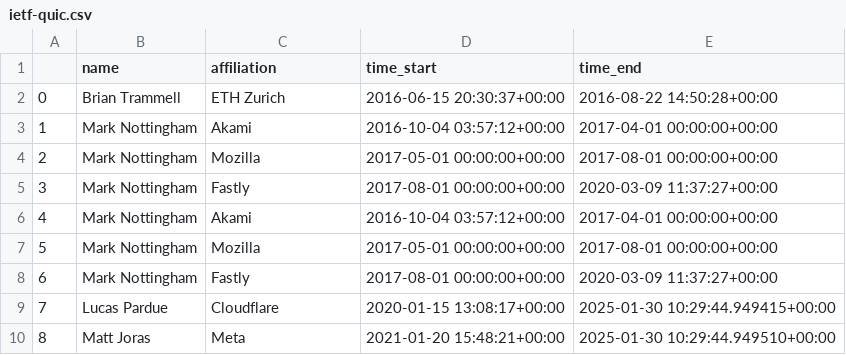
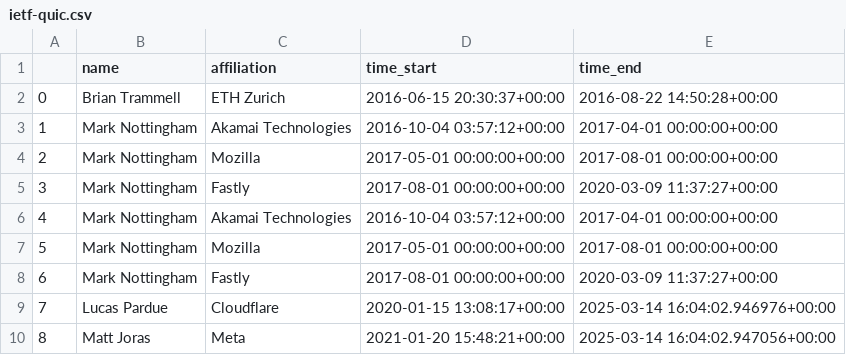
Before and after one commit to u451f/almanac.article19.org, a CSV file: assets/data/dashboard/leadership/ietf-quic.csv, drawn as a sheet.

```diff
--- a/assets/data/dashboard/leadership/ietf-quic.csv
+++ b/assets/data/dashboard/leadership/ietf-quic.csv
@@ -2,9 +2,9 @@
 0,Brian Trammell,ETH Zurich,2016-06-15 20:30:37+00:00,2016-08-22 14:50:28+00:00
-1,Mark Nottingham,Akami,2016-10-04 03:57:12+00:00,2017-04-01 00:00:00+00:00
+1,Mark Nottingham,Akamai Technologies,2016-10-04 03:57:12+00:00,2017-04-01 00:00:00+00:00
 2,Mark Nottingham,Mozilla,2017-05-01 00:00:00+00:00,2017-08-01 00:00:00+00:00
 3,Mark Nottingham,Fastly,2017-08-01 00:00:00+00:00,2020-03-09 11:37:27+00:00
-4,Mark Nottingham,Akami,2016-10-04 03:57:12+00:00,2017-04-01 00:00:00+00:00
+4,Mark Nottingham,Akamai Technologies,2016-10-04 03:57:12+00:00,2017-04-01 00:00:00+00:00
 5,Mark Nottingham,Mozilla,2017-05-01 00:00:00+00:00,2017-08-01 00:00:00+00:00
 6,Mark Nottingham,Fastly,2017-08-01 00:00:00+00:00,2020-03-09 11:37:27+00:00
-7,Lucas Pardue,Cloudflare,2020-01-15 13:08:17+00:00,2025-01-30 10:29:44.949415+00:00
-8,Matt Joras,Meta,2021-01-20 15:48:21+00:00,2025-01-30 10:29:44.949510+00:00
+7,Lucas Pardue,Cloudflare,2020-01-15 13:08:17+00:00,2025-03-14 16:04:02.946976+00:00
+8,Matt Joras,Meta,2021-01-20 15:48:21+00:00,2025-03-14 16:04:02.947056+00:00
```
Also changed, not shown: assets/data/dashboard/leadership/irtf-hrpc.csv, assets/data/dashboard/leadership/irtf-panrg.csv, 23 other files.
